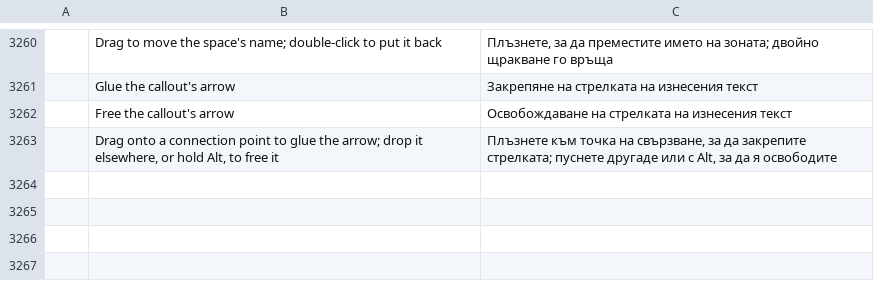
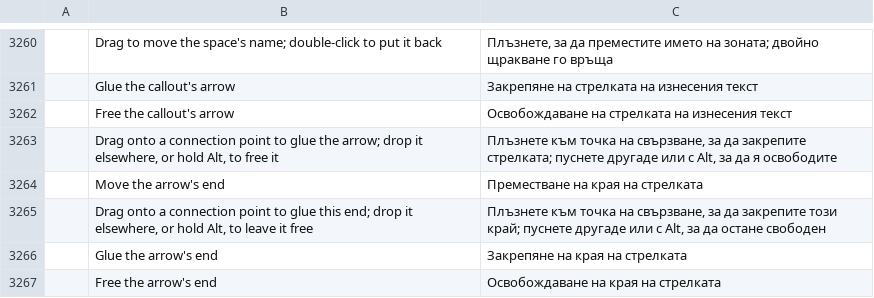
Before and after one commit to Azurehawke/pdfcraft, a TSV file: crates/ui-egui/src/i18n/bg.tsv, drawn as a sheet; only a part is shown, gaps mark what is left out; the diff names each change by its address in the sheet, - before the commit and + after, or states it on an @@ line.

```diff
--- a/crates/ui-egui/src/i18n/bg.tsv
+++ b/crates/ui-egui/src/i18n/bg.tsv
+row 3264:  | Move the arrow's end | Преместване на края на стрелката
+row 3265:  | Drag onto a connection point to glue this end; drop it elsewhere, or hold Alt, to leave it free | Плъзнете към точка на свързване, за да закрепите този край; пуснете другаде или с Alt, за да остане свободен
+row 3266:  | Glue the arrow's end | Закрепяне на края на стрелката
+row 3267:  | Free the arrow's end | Освобождаване на края на стрелката
```
Also changed, not shown: crates/ui-egui/src/i18n/fr.tsv, crates/ui-egui/src/i18n/it.tsv, 14 other files.
